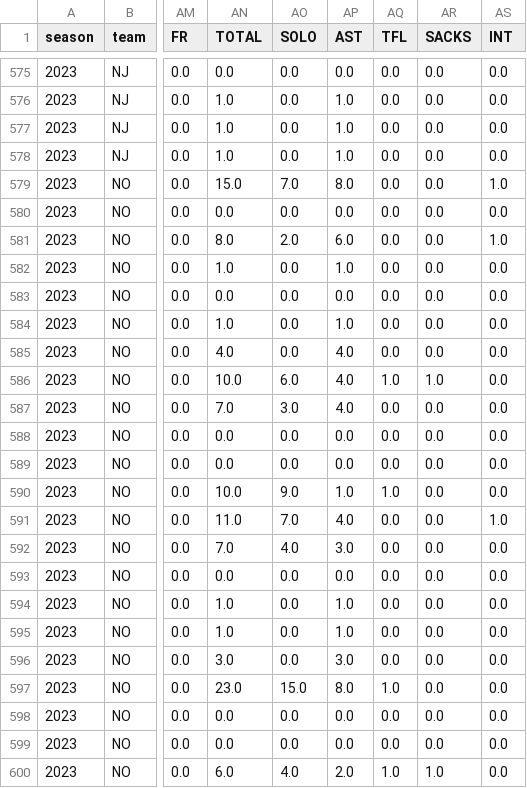
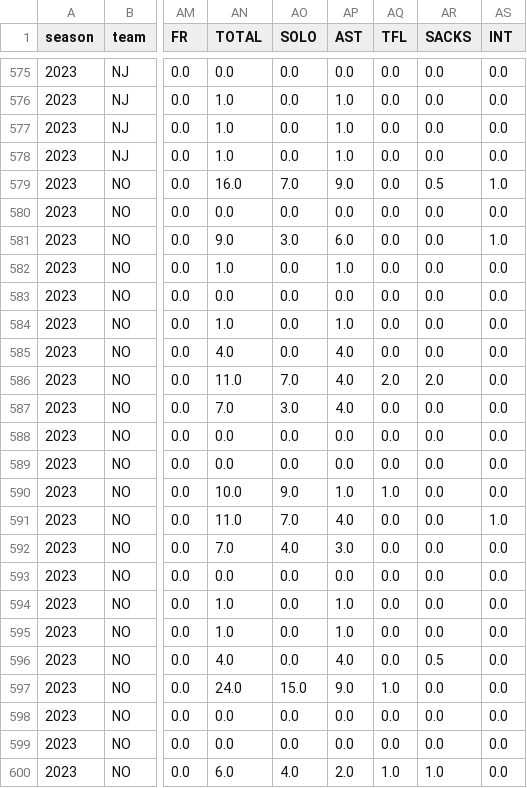
Before and after one commit to armstjc/usfl-2022-data-repository, a CSV file: player_stats/season_stats/csv/2023_player_stats.csv, drawn as a sheet; only a part is shown, gaps mark what is left out; the diff covers the shown part only; the diff names each change by its address in the sheet, - before the commit and + after, or states it on an @@ line.

```diff
--- a/player_stats/season_stats/csv/2023_player_stats.csv
+++ b/player_stats/season_stats/csv/2023_player_stats.csv
-AN579 (TOTAL): 15.0
+AN579 (TOTAL): 16.0
-AP579 (AST): 8.0
+AP579 (AST): 9.0
-AR579 (SACKS): 0.0
+AR579 (SACKS): 0.5
-AN581 (TOTAL): 8.0
+AN581 (TOTAL): 9.0
-AO581 (SOLO): 2.0
+AO581 (SOLO): 3.0
-AN586 (TOTAL): 10.0
+AN586 (TOTAL): 11.0
-AO586 (SOLO): 6.0
+AO586 (SOLO): 7.0
-AQ586 (TFL): 1.0
+AQ586 (TFL): 2.0
-AR586 (SACKS): 1.0
+AR586 (SACKS): 2.0
-AN596 (TOTAL): 3.0
+AN596 (TOTAL): 4.0
-AP596 (AST): 3.0
+AP596 (AST): 4.0
-AR596 (SACKS): 0.0
+AR596 (SACKS): 0.5
-AN597 (TOTAL): 23.0
+AN597 (TOTAL): 24.0
-AP597 (AST): 8.0
+AP597 (AST): 9.0
```
Also changed, not shown: 48 edited cells elsewhere in this file, player_stats/game_stats/2022_player_game_stats.csv, player_stats/game_stats/2023_player_game_stats.csv, 26 other files.
